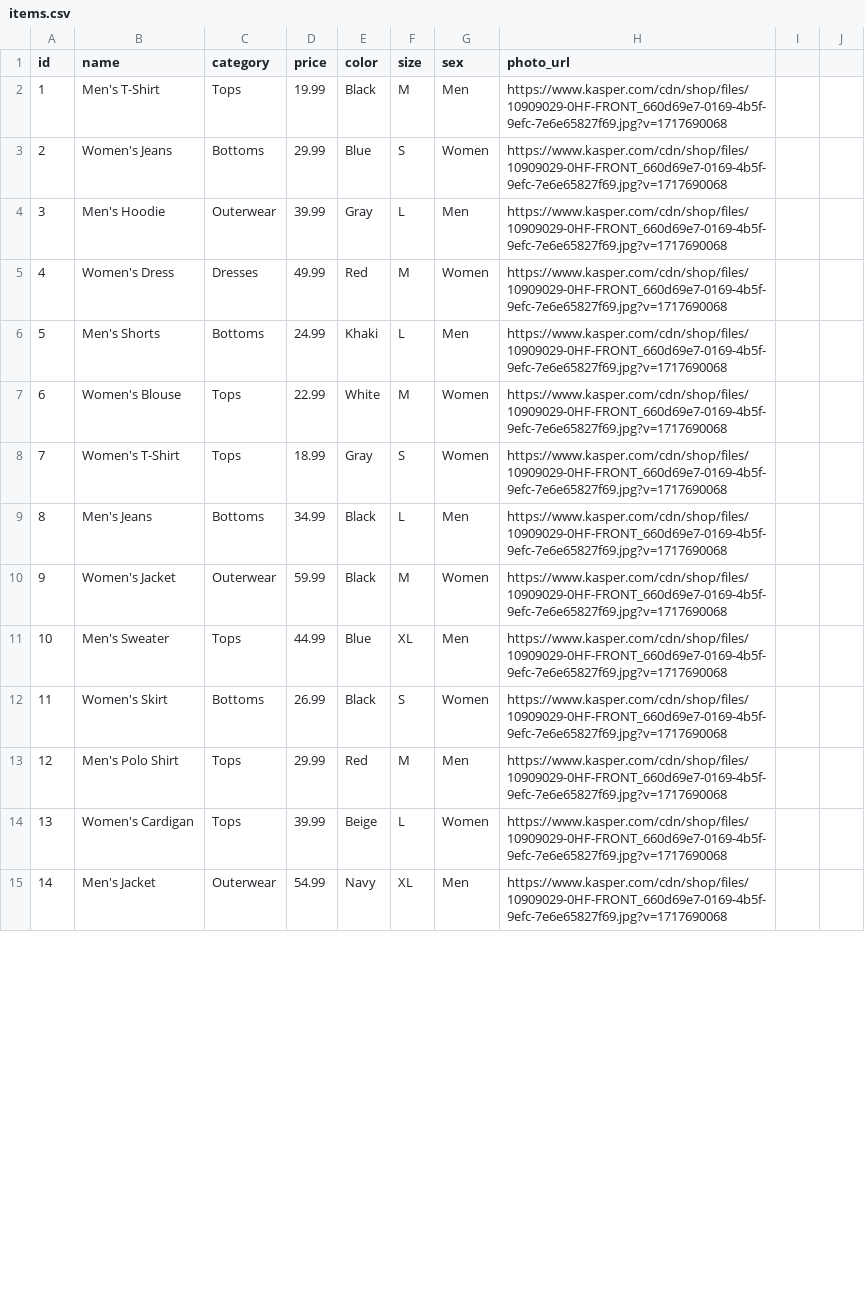
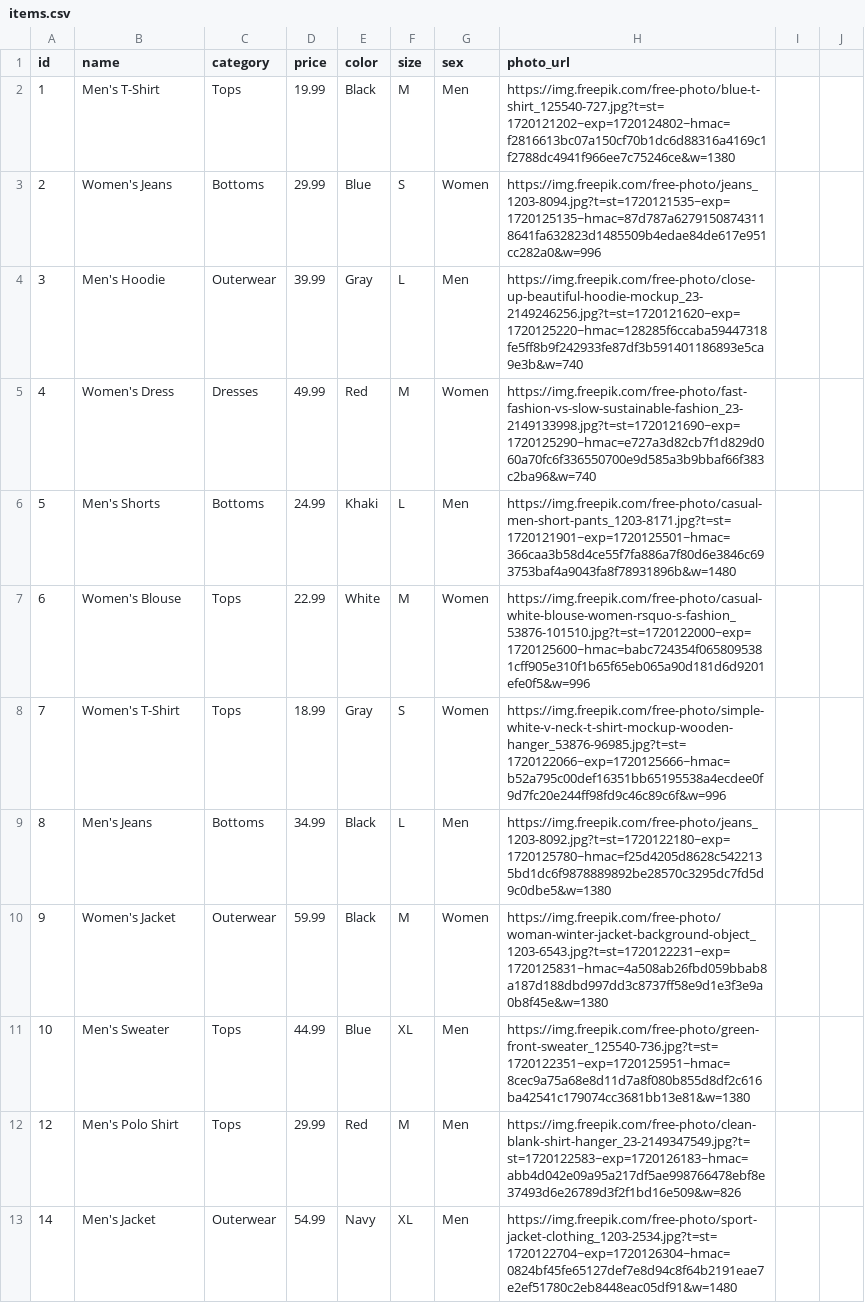
Before and after one commit to regikov/e-commerce-website, a CSV file: items.csv, drawn as a sheet; only a part is shown; the diff covers the shown part only.

```diff
--- a/items.csv
+++ b/items.csv
@@ -1,15 +1,13 @@
 id,name,category,price,color,size,sex,photo_url
-1,Men's T-Shirt,Tops,19.99,Black,M,Men,https://www.kasper.com/cdn/shop/files/10909029-0HF-FRONT_660d69e7-0169-4b5f-9efc-7e6e65827f69.jpg?v=1717690068
-2,Women's Jeans,Bottoms,29.99,Blue,S,Women,https://www.kasper.com/cdn/shop/files/10909029-0HF-FRONT_660d69e7-0169-4b5f-9efc-7e6e65827f69.jpg?v=1717690068
-3,Men's Hoodie,Outerwear,39.99,Gray,L,Men,https://www.kasper.com/cdn/shop/files/10909029-0HF-FRONT_660d69e7-0169-4b5f-9efc-7e6e65827f69.jpg?v=1717690068
-4,Women's Dress,Dresses,49.99,Red,M,Women,https://www.kasper.com/cdn/shop/files/10909029-0HF-FRONT_660d69e7-0169-4b5f-9efc-7e6e65827f69.jpg?v=1717690068
-5,Men's Shorts,Bottoms,24.99,Khaki,L,Men,https://www.kasper.com/cdn/shop/files/10909029-0HF-FRONT_660d69e7-0169-4b5f-9efc-7e6e65827f69.jpg?v=1717690068
-6,Women's Blouse,Tops,22.99,White,M,Women,https://www.kasper.com/cdn/shop/files/10909029-0HF-FRONT_660d69e7-0169-4b5f-9efc-7e6e65827f69.jpg?v=1717690068
-7,Women's T-Shirt,Tops,18.99,Gray,S,Women,https://www.kasper.com/cdn/shop/files/10909029-0HF-FRONT_660d69e7-0169-4b5f-9efc-7e6e65827f69.jpg?v=1717690068
-8,Men's Jeans,Bottoms,34.99,Black,L,Men,https://www.kasper.com/cdn/shop/files/10909029-0HF-FRONT_660d69e7-0169-4b5f-9efc-7e6e65827f69.jpg?v=1717690068
-9,Women's Jacket,Outerwear,59.99,Black,M,Women,https://www.kasper.com/cdn/shop/files/10909029-0HF-FRONT_660d69e7-0169-4b5f-9efc-7e6e65827f69.jpg?v=1717690068
-10,Men's Sweater,Tops,44.99,Blue,XL,Men,https://www.kasper.com/cdn/shop/files/10909029-0HF-FRONT_660d69e7-0169-4b5f-9efc-7e6e65827f69.jpg?v=1717690068
-11,Women's Skirt,Bottoms,26.99,Black,S,Women,https://www.kasper.com/cdn/shop/files/10909029-0HF-FRONT_660d69e7-0169-4b5f-9efc-7e6e65827f69.jpg?v=1717690068
-12,Men's Polo Shirt,Tops,29.99,Red,M,Men,https://www.kasper.com/cdn/shop/files/10909029-0HF-FRONT_660d69e7-0169-4b5f-9efc-7e6e65827f69.jpg?v=1717690068
-13,Women's Cardigan,Tops,39.99,Beige,L,Women,https://www.kasper.com/cdn/shop/files/10909029-0HF-FRONT_660d69e7-0169-4b5f-9efc-7e6e65827f69.jpg?v=1717690068
-14,Men's Jacket,Outerwear,54.99,Navy,XL,Men,https://www.kasper.com/cdn/shop/files/10909029-0HF-FRONT_660d69e7-0169-4b5f-9efc-7e6e65827f69.jpg?v=1717690068
+1,Men's T-Shirt,Tops,19.99,Black,M,Men,https://img.freepik.com/free-photo/blue-t-shirt_125540-727.jpg?t=st=1720121202~exp=1720124802~hmac=f2816613bc07a150cf70b1dc6d88316a4169c1f2788dc4941f966ee7c75246ce&w=1380
+2,Women's Jeans,Bottoms,29.99,Blue,S,Women, https://img.freepik.com/free-photo/jeans_1203-8094.jpg?t=st=1720121535~exp=1720125135~hmac=87d787a62791508743118641fa632823d1485509b4edae84de617e951cc282a0&w=996
+3,Men's Hoodie,Outerwear,39.99,Gray,L,Men,https://img.freepik.com/free-photo/close-up-beautiful-hoodie-mockup_23-2149246256.jpg?t=st=1720121620~exp=1720125220~hmac=128285f6ccaba59447318fe5ff8b9f242933fe87df3b591401186893e5ca9e3b&w=740
+4,Women's Dress,Dresses,49.99,Red,M,Women,https://img.freepik.com/free-photo/fast-fashion-vs-slow-sustainable-fashion_23-2149133998.jpg?t=st=1720121690~exp=1720125290~hmac=e727a3d82cb7f1d829d060a70fc6f336550700e9d585a3b9bbaf66f383c2ba96&w=740
+5,Men's Shorts,Bottoms,24.99,Khaki,L,Men,https://img.freepik.com/free-photo/casual-men-short-pants_1203-8171.jpg?t=st=1720121901~exp=1720125501~hmac=366caa3b58d4ce55f7fa886a7f80d6e3846c693753baf4a9043fa8f78931896b&w=1480
+6,Women's Blouse,Tops,22.99,White,M,Women,https://img.freepik.com/free-photo/casual-white-blouse-women-rsquo-s-fashion_53876-101510.jpg?t=st=1720122000~exp=1720125600~hmac=babc724354f0658095381cff905e310f1b65f65eb065a90d181d6d9201efe0f5&w=996
+7,Women's T-Shirt,Tops,18.99,Gray,S,Women,https://img.freepik.com/free-photo/simple-white-v-neck-t-shirt-mockup-wooden-hanger_53876-96985.jpg?t=st=1720122066~exp=1720125666~hmac=b52a795c00def16351bb65195538a4ecdee0f9d7fc20e244ff98fd9c46c89c6f&w=996
+8,Men's Jeans,Bottoms,34.99,Black,L,Men, https://img.freepik.com/free-photo/jeans_1203-8092.jpg?t=st=1720122180~exp=1720125780~hmac=f25d4205d8628c5422135bd1dc6f9878889892be28570c3295dc7fd5d9c0dbe5&w=1380
+9,Women's Jacket,Outerwear,59.99,Black,M,Women,https://img.freepik.com/free-photo/woman-winter-jacket-background-object_1203-6543.jpg?t=st=1720122231~exp=1720125831~hmac=4a508ab26fbd059bbab8a187d188dbd997dd3c8737ff58e9d1e3f3e9a0b8f45e&w=1380
+10,Men's Sweater,Tops,44.99,Blue,XL,Men,https://img.freepik.com/free-photo/green-front-sweater_125540-736.jpg?t=st=1720122351~exp=1720125951~hmac=8cec9a75a68e8d11d7a8f080b855d8df2c616ba42541c179074cc3681bb13e81&w=1380
+12,Men's Polo Shirt,Tops,29.99,Red,M,Men,https://img.freepik.com/free-photo/clean-blank-shirt-hanger_23-2149347549.jpg?t=st=1720122583~exp=1720126183~hmac=abb4d042e09a95a217df5ae998766478ebf8e37493d6e26789d3f2f1bd16e509&w=826
+14,Men's Jacket,Outerwear,54.99,Navy,XL,Men,https://img.freepik.com/free-photo/sport-jacket-clothing_1203-2534.jpg?t=st=1720122704~exp=1720126304~hmac=0824bf45fe65127def7e8d94c8f64b2191eae7e2ef51780c2eb8448eac05df91&w=1480
```
Also changed, not shown: 1 removed row and 37 edited cells elsewhere in this file, 12 other files.
